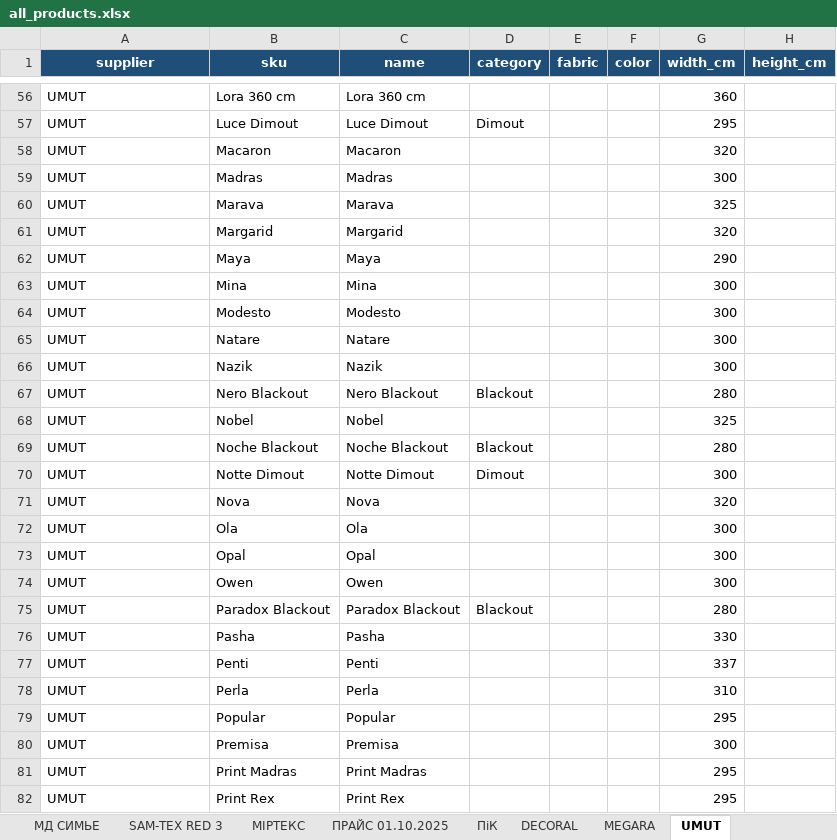
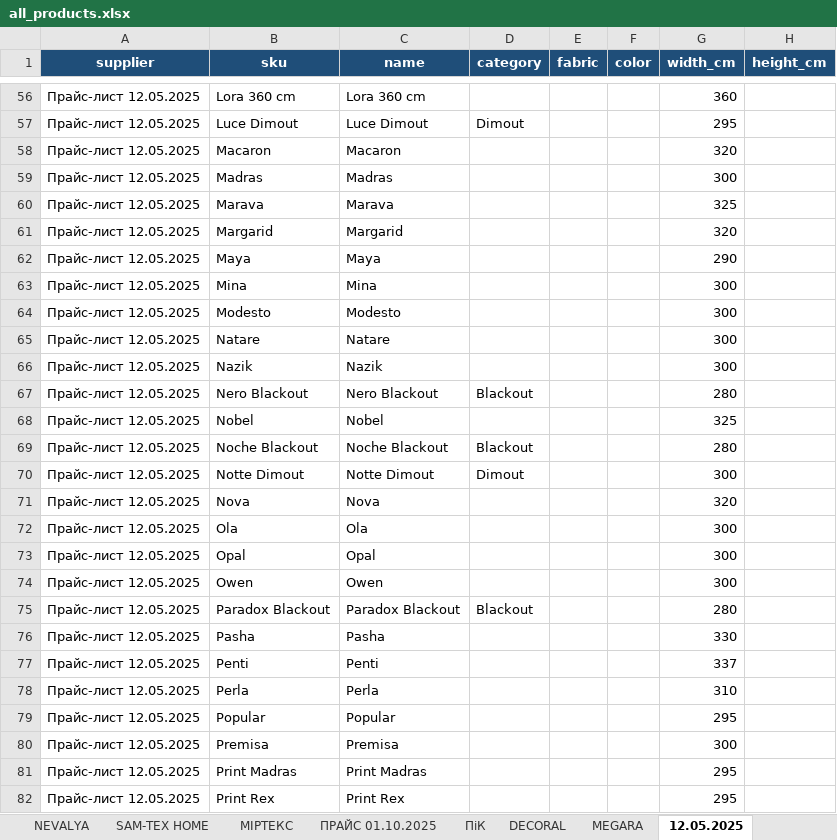
Before and after one commit to lavanda30/TG_BOT_OlgaNeminushcha, an Excel workbook: all_products.xlsx, sheet 12.05.2025, drawn as a sheet; only a part is shown, gaps mark what is left out; values as stored, in another font and other column widths than the file's, no borders; the diff covers the shown part only; the diff names each change by its address in the sheet, - before the commit and + after, or states it on an @@ line.

```diff
--- a/all_products.xlsx (sheet 12.05.2025)
+++ b/all_products.xlsx (sheet 12.05.2025)
-sheet tab: МД СИМЬЕ
+sheet tab: SAM-TEX HOME
-sheet tab: UMUT
+sheet tab: 12.05.2025
-sheet tab: SAM-TEX RED 3
-A56:A82 (supplier): UMUT
+A56:A82 (supplier): Прайс-лист 12.05.2025
```
Also changed, not shown: 104 edited cells elsewhere in this sheet, sheet SAM-TEX HOME.
